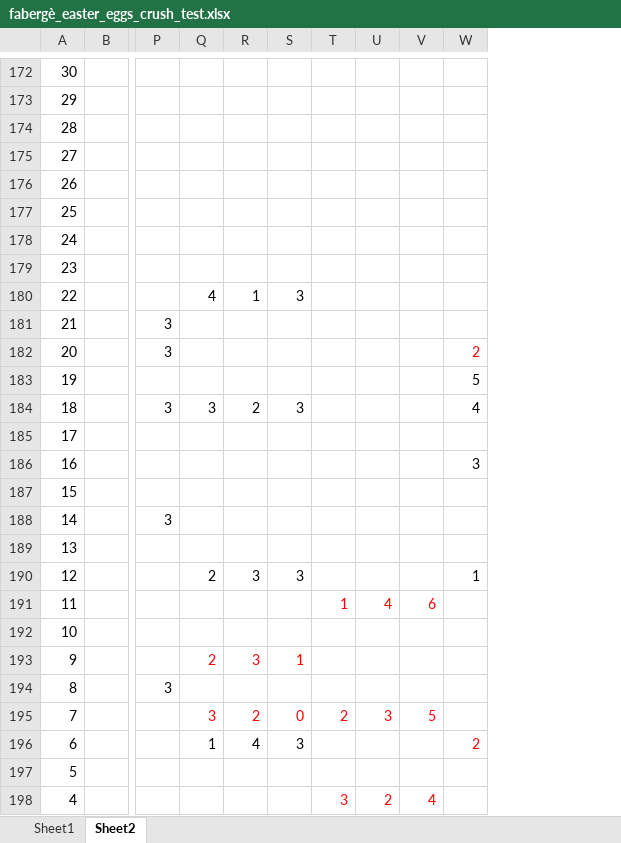
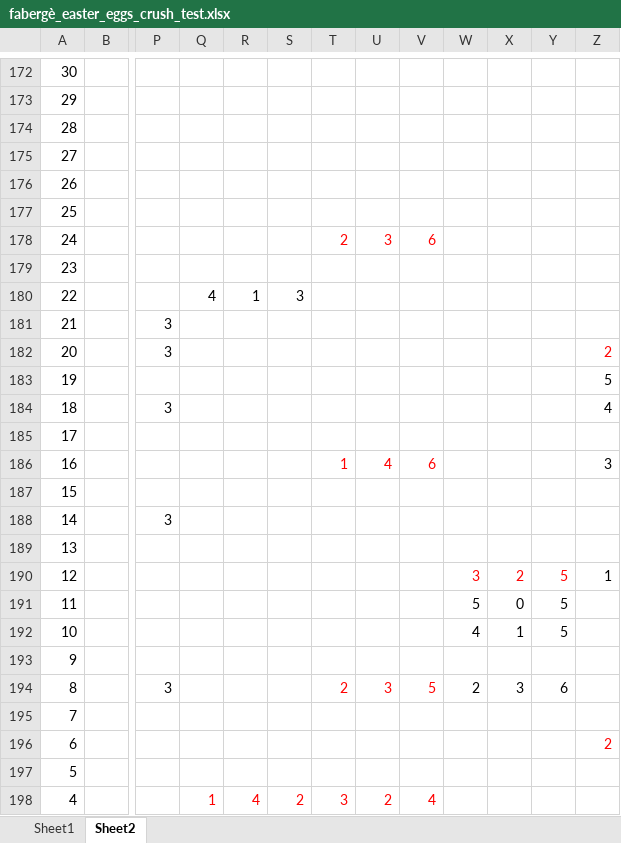
Before and after one commit to SophonAlpha/codewars, an Excel workbook: solutions/fabergè_easter_eggs_crush_test.xlsx, sheet Sheet2, drawn as a sheet; only a part is shown, gaps mark what is left out; values as stored, in another font and other column widths than the file's, no borders; the diff covers the shown part only; the diff names each change by its address in the sheet, - before the commit and + after, or states it on an @@ line.

Commit message:
possible approach

```diff
--- a/solutions/fabergè_easter_eggs_crush_test.xlsx (sheet Sheet2)
+++ b/solutions/fabergè_easter_eggs_crush_test.xlsx (sheet Sheet2)
+column W, rows 190-194: 3 | 5 | 4 |  | 2
+column X, rows 190-194: 2 | 0 | 1 |  | 3
+column Y, rows 190-194: 5 | 5 | 5 |  | 6
-T178: (empty)
+T178: 2
-U178: (empty)
+U178: 3
-V178: (empty)
+V178: 6
-Q184: 3
+Q184: (empty)
-R184: 2
+R184: (empty)
-S184: 3
+S184: (empty)
-T186: (empty)
+T186: 1
-U186: (empty)
+U186: 4
-V186: (empty)
+V186: 6
-Q190: 2
+Q190: (empty)
-R190: 3
+R190: (empty)
-S190: 3
+S190: (empty)
-T191: 1
+T191: (empty)
-U191: 4
+U191: (empty)
-V191: 6
+V191: (empty)
-Q193: 2
+Q193: (empty)
-R193: 3
+R193: (empty)
-S193: 1
+S193: (empty)
-T194: (empty)
+T194: 2
-U194: (empty)
+U194: 3
-V194: (empty)
+V194: 5
-Q195: 3
+Q195: (empty)
-R195: 2
+R195: (empty)
-S195: 0
+S195: (empty)
-T195: 2
+T195: (empty)
-U195: 3
+U195: (empty)
-V195: 5
+V195: (empty)
-Q196: 1
+Q196: (empty)
-R196: 4
+R196: (empty)
-S196: 3
+S196: (empty)
-Q198: (empty)
+Q198: 1
-R198: (empty)
+R198: 4
-S198: (empty)
+S198: 2
```
Also changed, not shown: 6 added rows, 158 hidden or unhidden rows, 24 edited cells and cell formats elsewhere in this sheet.
